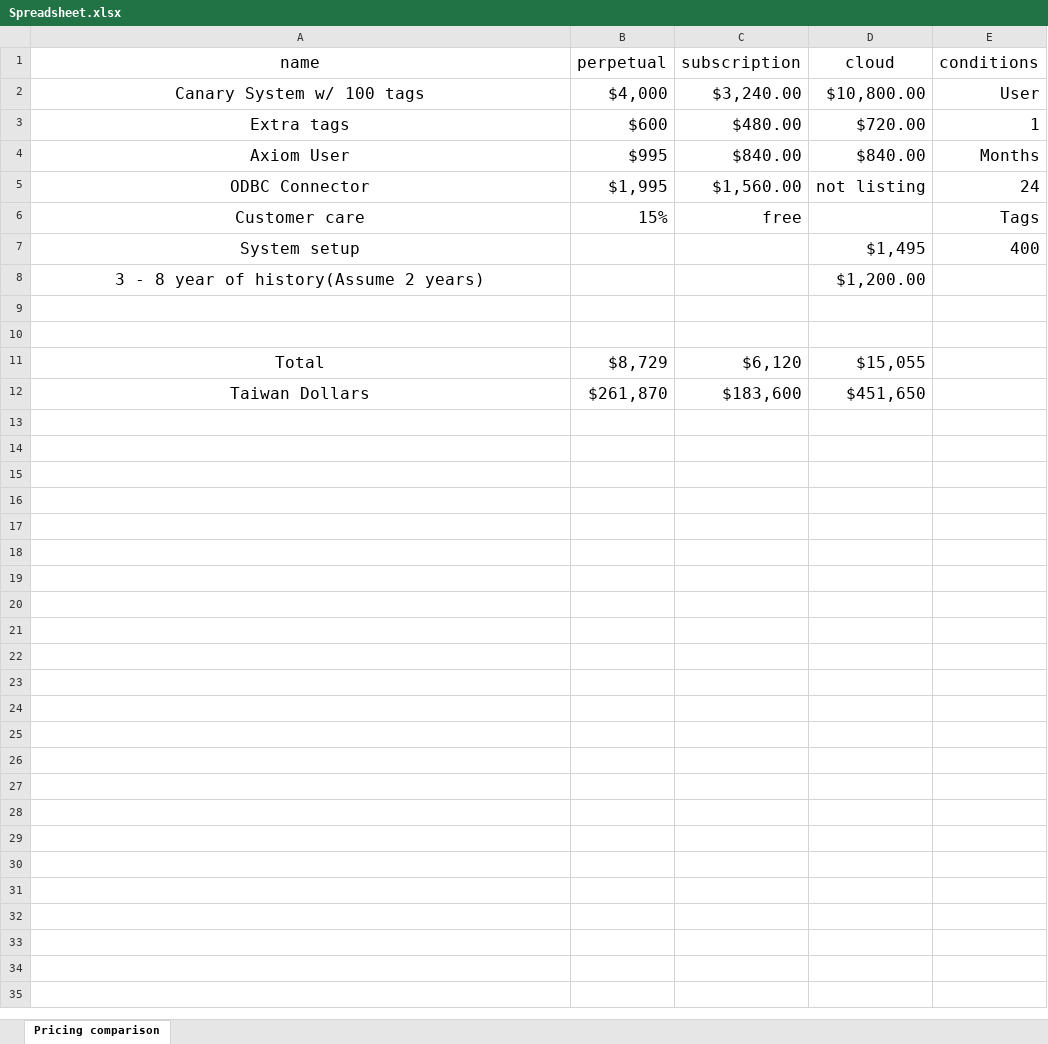
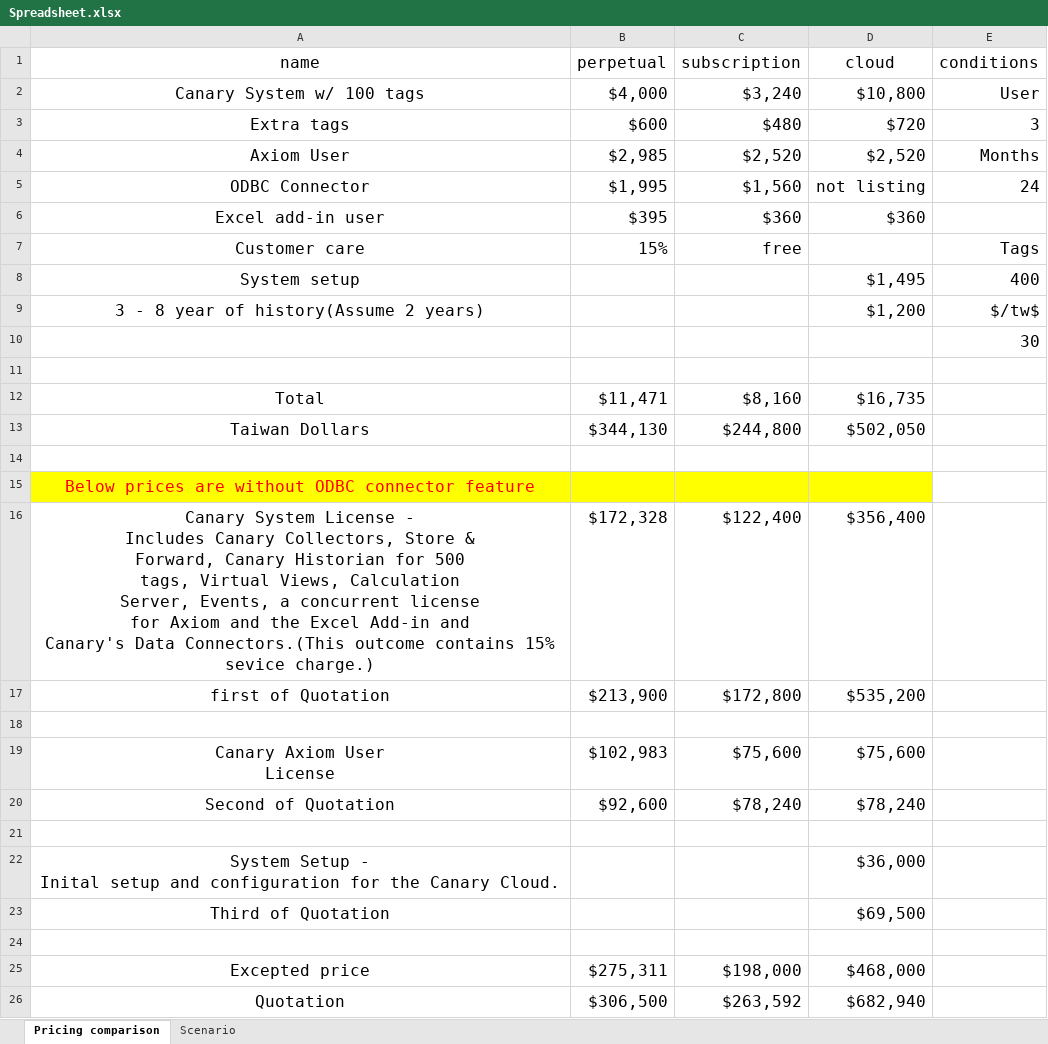
Before and after one commit to osalab/Vibration, an Excel workbook: Spreadsheet.xlsx, sheet Pricing comparison, drawn as a sheet; values as stored, in another font and other column widths than the file's, no borders; table styles not drawn; addresses are those after the commit; ↵ is a line break in a cell; the diff names each change by its address in the sheet, - before the commit and + after, or states it on an @@ line.

```diff
--- a/Spreadsheet.xlsx (sheet Pricing comparison)
+++ b/Spreadsheet.xlsx (sheet Pricing comparison)
+sheet tab: Scenario
-C2 (subscription): $3,240.00
+C2 (subscription): $3,240
-D2 (cloud): $10,800.00
+D2 (cloud): $10,800
-C3 (subscription): $480.00
+C3 (subscription): $480
-D3 (cloud): $720.00
+D3 (cloud): $720
-E3 (conditions): 1
+E3 (conditions): 3
-B4 (perpetual): $995
+B4 (perpetual): $2,985
-C4 (subscription): $840.00
+C4 (subscription): $2,520
-D4 (cloud): $840.00
+D4 (cloud): $2,520
-C5 (subscription): $1,560.00
+C5 (subscription): $1,560
+row 6: Excel add-in user | $395 | $360 | $360
-D9 (cloud): $1,200.00
+D9 (cloud): $1,200
-E9 (conditions): (empty)
+E9 (conditions): $/tw$
+row 10:  |  |  |  | 30
+row 12: Total | $11,471 | $8,160 | $16,735
+row 13: Taiwan Dollars | $344,130 | $244,800 | $502,050
+row 15: Below prices are without ODBC connector feature
+row 16: Canary System License - ↵ Includes Canary Collectors, Store & ↵ Forward, Canary Historian for 500 ↵ tags, Virtual Views, Calculation ↵ Server, Events, a concurrent license ↵ for Axiom and the Excel Add-in and ↵ Canary's Data Connectors.(This outcome contains 15% sevice charge.) | $172,328 | $122,400 | $356,400
+row 17: first of Quotation | $213,900 | $172,800 | $535,200
-row 18: Total | $8,729 | $6,120 | $15,055
+row 18: (empty)
+row 19: Canary Axiom User ↵ License | $102,983 | $75,600 | $75,600
+row 20: Second of Quotation | $92,600 | $78,240 | $78,240
-row 21: Taiwan Dollars | $261,870 | $183,600 | $451,650
+row 21: (empty)
+row 22: System Setup - ↵ Inital setup and configuration for the Canary Cloud. |  |  | $36,000
+row 23: Third of Quotation |  |  | $69,500
+row 24: (empty)
+row 25: Excepted price | $275,311 | $198,000 | $468,000
+row 26: Quotation | $306,500 | $263,592 | $682,940
```
Also changed, not shown: formulas that keep their value, 3 other files.
